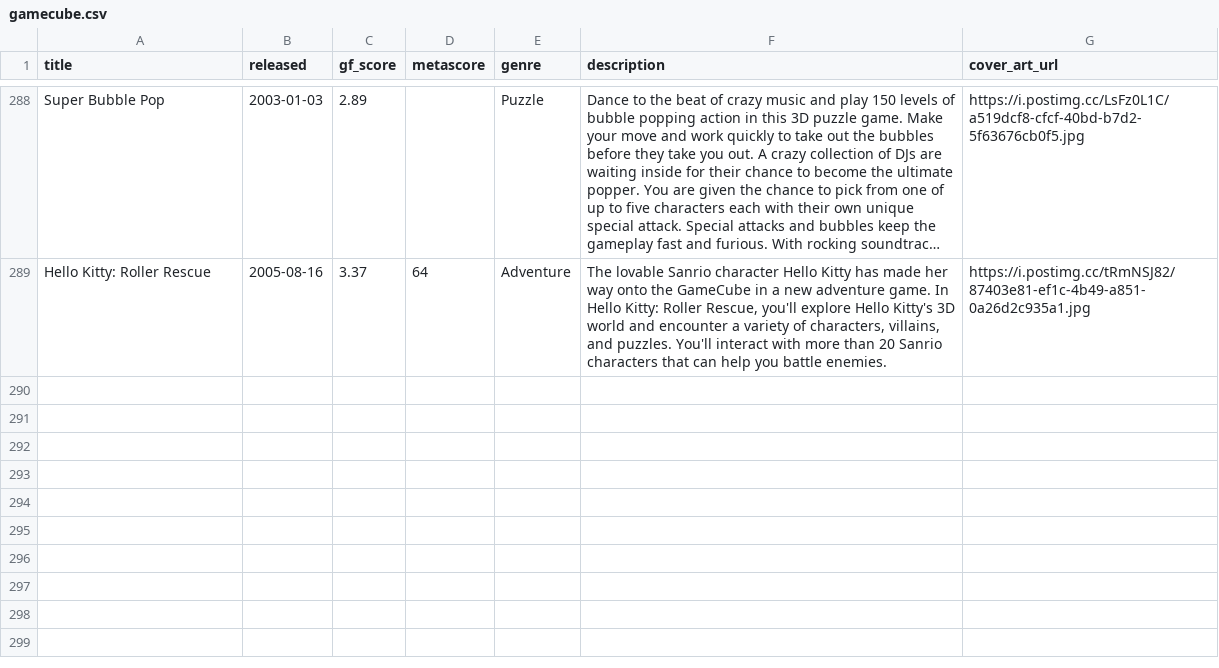
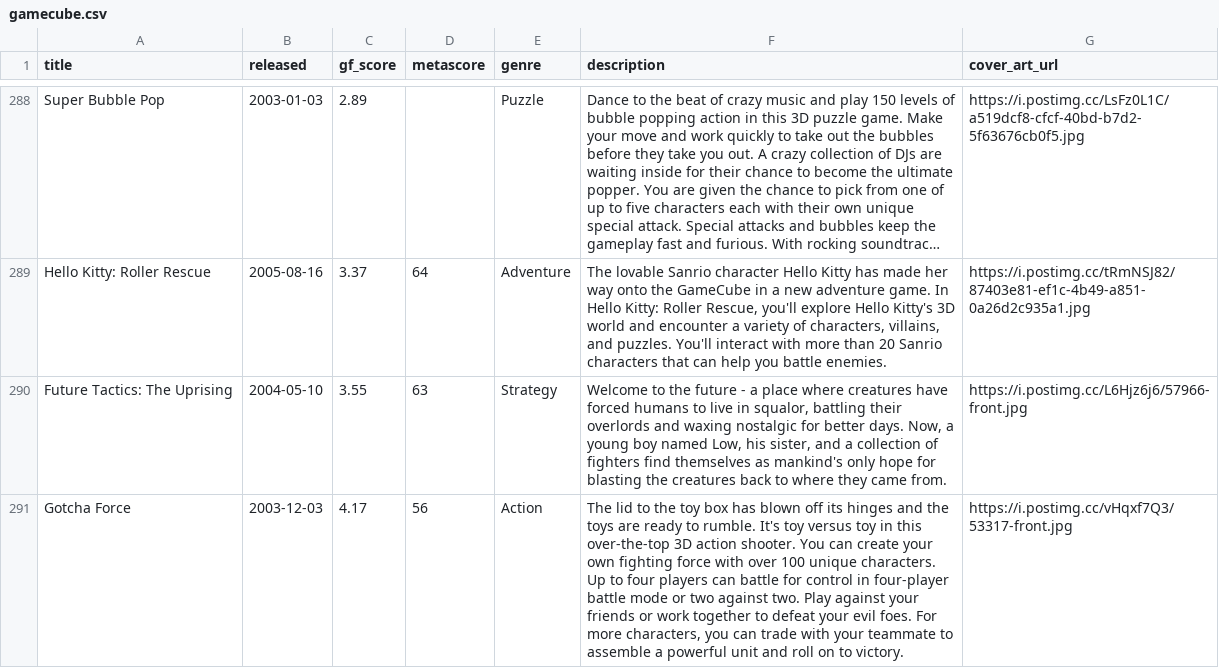
Before and after one commit to karlforshaw/opengamedb, a CSV file: gamecube.csv, drawn as a sheet; only a part is shown, gaps mark what is left out; long unchanged cells end in …; the diff covers the shown part only; the diff names each change by its address in the sheet, - before the commit and + after, or states it on an @@ line.

Commit message:
Added some missing gamecube
Signed-off-by: Karl Forshaw <karlforshaw@gmail.com>

```diff
--- a/gamecube.csv
+++ b/gamecube.csv
+row 290: Future Tactics: The Uprising | 2004-05-10 | 3.55 | 63 | Strategy | Welcome to the future - a place where creatures have forced humans to live in squalor, battling their overlords and waxing nostalgic for better days. Now, a young boy named Low, his sister, and a collection of fighters find themselves as mankind's only hope for blasting the creatures back to where they came from. | https://i.postimg.cc/L6Hjz6j6/57966-front.jpg
+row 291: Gotcha Force | 2003-12-03 | 4.17 | 56 | Action | The lid to the toy box has blown off its hinges and the toys are ready to rumble. It's toy versus toy in this over-the-top 3D action shooter. You can create your own fighting force with over 100 unique characters. Up to four players can battle for control in four-player battle mode or two against two. Play against your friends or work together to defeat your evil foes. For more characters, you can trade with your teammate to assemble a powerful unit and roll on to victory. | https://i.postimg.cc/vHqxf7Q3/53317-front.jpg
```
Also changed, not shown: 2 added rows and 1 edited cell elsewhere in this file.
